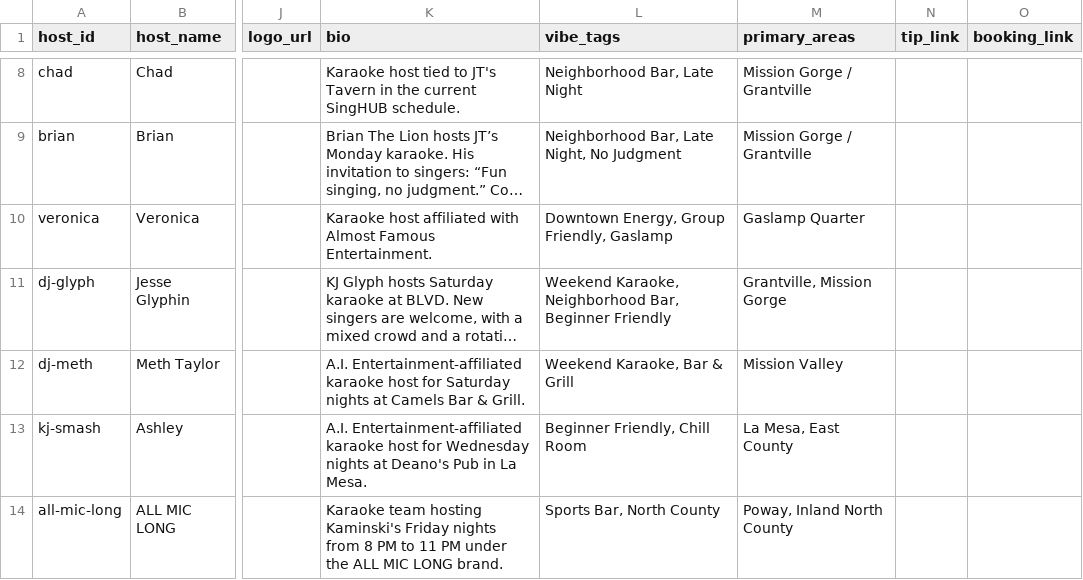
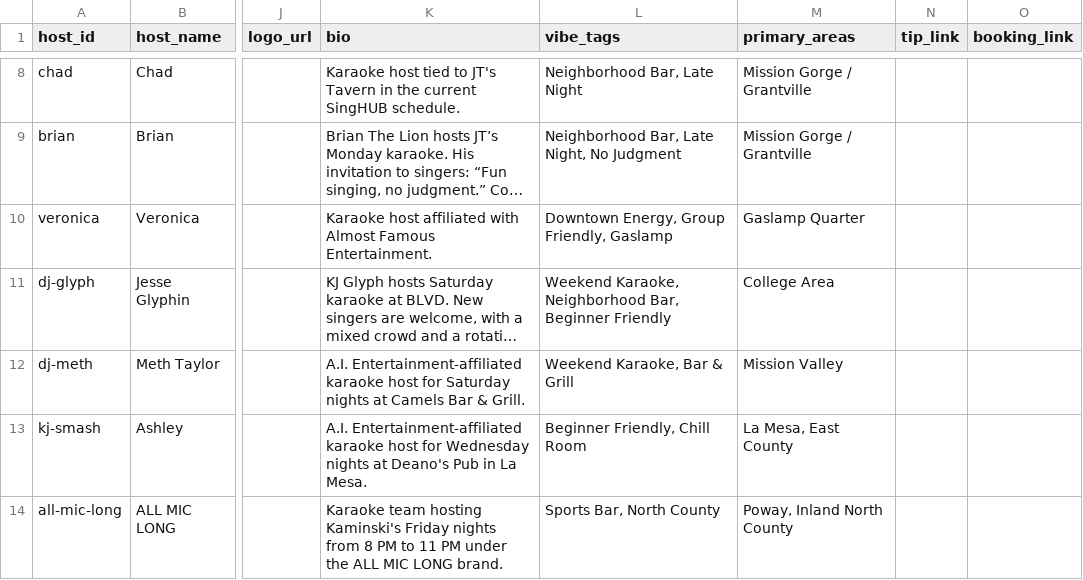
Before and after one commit to whiteinkcreates/singhub, a TSV file: public/data/kj_profiles.tsv, drawn as a sheet; only a part is shown, gaps mark what is left out; long unchanged cells end in …; the diff names each change by its address in the sheet, - before the commit and + after, or states it on an @@ line.

Commit message:
Correct KJ Glyph's neighborhood to College Area

```diff
--- a/public/data/kj_profiles.tsv
+++ b/public/data/kj_profiles.tsv
-M11 (primary_areas): Grantville, Mission Gorge
+M11 (primary_areas): College Area
```
